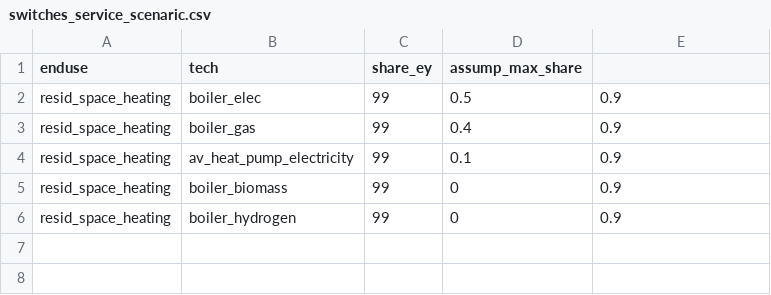
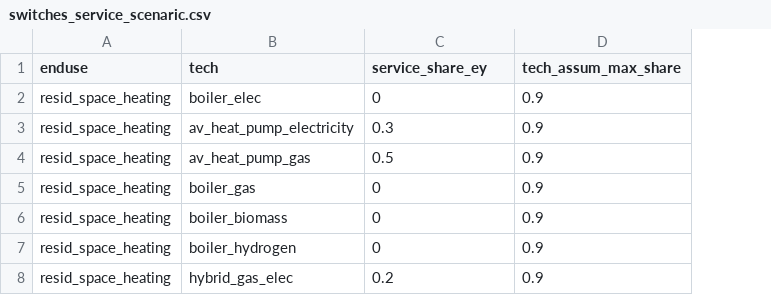
Before and after one commit to nismod/energy_demand, a CSV file: data/residential_model/switches_service_scenaric.csv, drawn as a sheet; removed rows and columns are numbered as before the commit, all else as after; the diff names each change by its address in the sheet, - before the commit and + after, or states it on an @@ line.

Commit message:
within...need to solve to assing daily shape curve for hybrid tech

```diff
--- a/data/residential_model/switches_service_scenaric.csv
+++ b/data/residential_model/switches_service_scenaric.csv
-column C (share_ey), row 2: 99; rows 4-6: all 99
-C1: assump_max_share
+C1: service_share_ey
-D1: (empty)
+D1: tech_assum_max_share
-C2 (service_share_ey): 0.5
+C2 (service_share_ey): 0
-row 3: resid_space_heating | boiler_gas | 99 | 0.4 | 0.9
-C3 (service_share_ey): 0.1
+C3 (service_share_ey): 0.3
+row 4: resid_space_heating | av_heat_pump_gas | 0.5 | 0.9
+row 5: resid_space_heating | boiler_gas | 0 | 0.9
+row 8: resid_space_heating | hybrid_gas_elec | 0.2 | 0.9
```
Also changed, not shown: data/residential_model/technology_base_scenario.csv, 6 other files.
